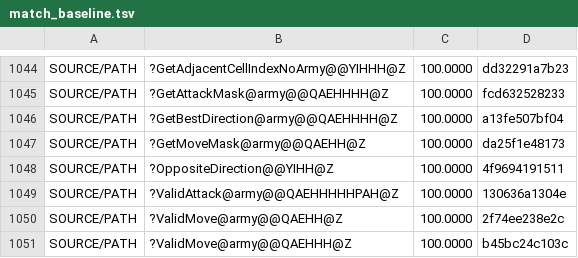
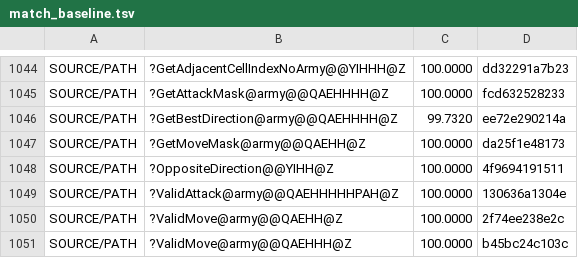
Before and after one commit to sushi-shi/homm2-decomp, a TSV file: config/match_baseline.tsv, drawn as a sheet; only a part is shown, gaps mark what is left out.

Commit message:
match: port GetBestDirection comparisons

```diff
--- a/config/match_baseline.tsv
+++ b/config/match_baseline.tsv
@@ -1045,3 +1045,3 @@ SOURCE/PATH	?GetAdjacentCellIndexNoArmy@@YIHHH@Z	100.0000	dd32291a7b23
 SOURCE/PATH	?GetAttackMask@army@@QAEHHHH@Z	100.0000	fcd632528233
-SOURCE/PATH	?GetBestDirection@army@@QAEHHHH@Z	100.0000	a13fe507bf04
+SOURCE/PATH	?GetBestDirection@army@@QAEHHHH@Z	99.7320	ee72e290214a
 SOURCE/PATH	?GetMoveMask@army@@QAEHH@Z	100.0000	da25f1e48173
```
Also changed, not shown: 3 other files.
